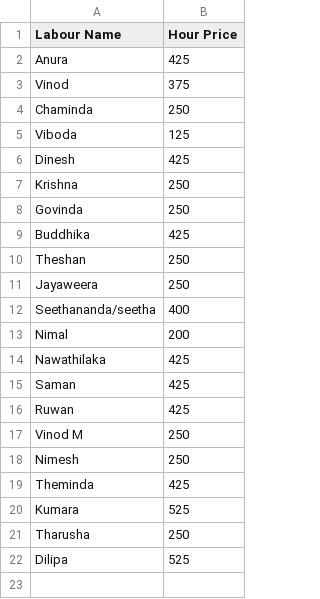
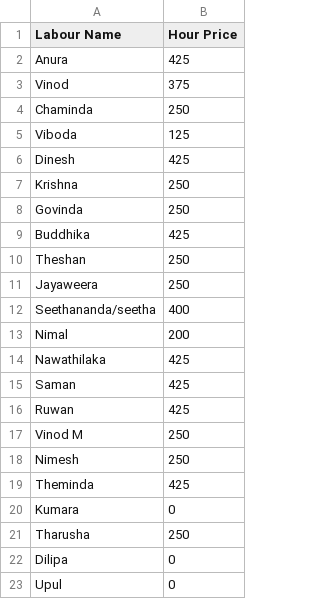
Before and after one commit to yohan114/9632, a CSV file: sources/jobs/labour_rates.csv, drawn as a sheet.

```diff
--- a/sources/jobs/labour_rates.csv
+++ b/sources/jobs/labour_rates.csv
@@ -19,4 +19,5 @@ Nimesh,250
 Theminda,425
-Kumara,525
+Kumara,0
 Tharusha,250
-Dilipa,525
+Dilipa,0
+Upul,0
```
Also changed, not shown: sources/jobs/labour_aliases.csv, sources/oil/fleet_assets.csv, 4 other files.
